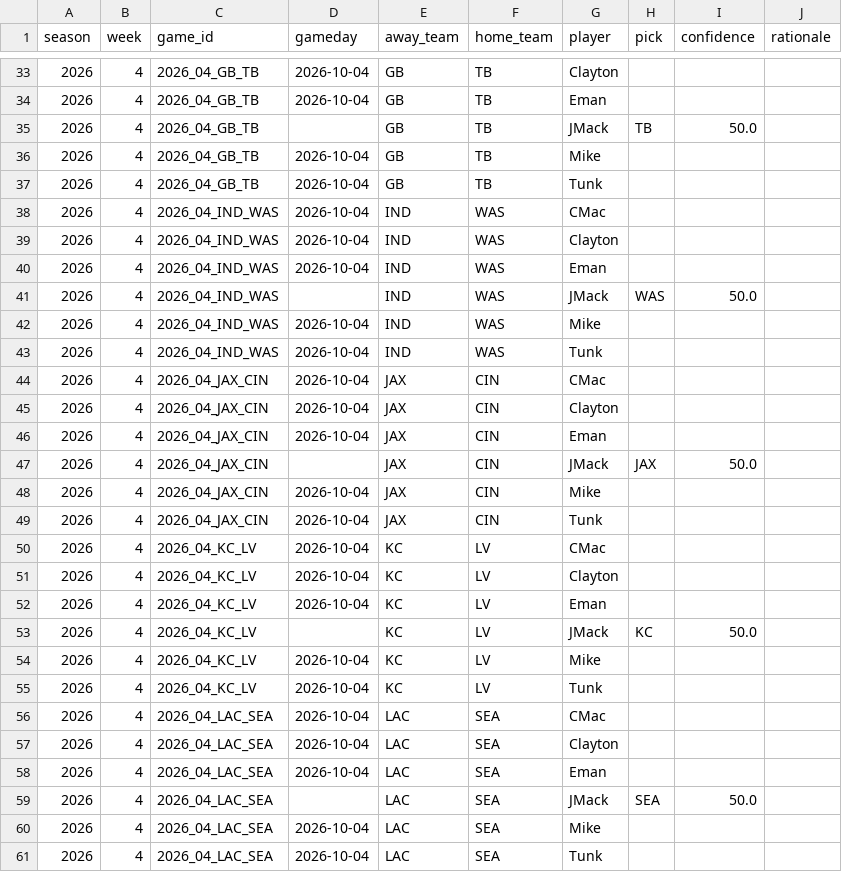
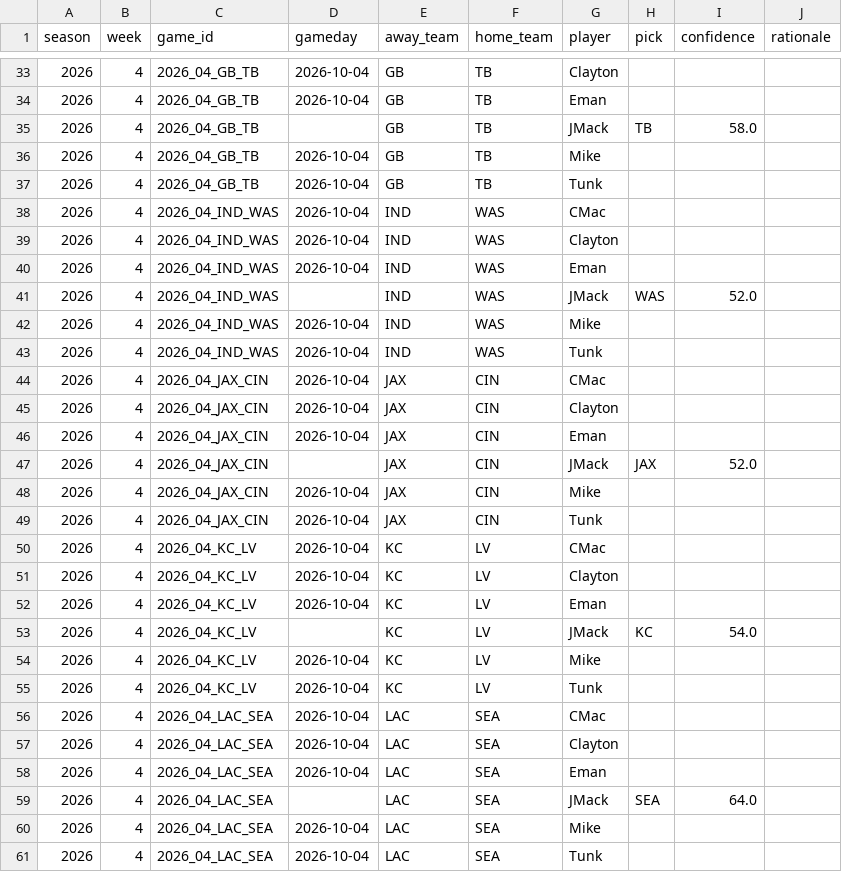
Before and after one commit to JimmyMick/nfl-pickem, a CSV file: predictions/picks/2026-wk04.csv, drawn as a sheet; only a part is shown, gaps mark what is left out; the diff covers the shown part only.

```diff
--- a/predictions/picks/2026-wk04.csv
+++ b/predictions/picks/2026-wk04.csv
@@ -34,3 +34,3 @@ season,week,game_id,gameday,away_team,home_team,player,pick,confidence,rationale
 2026,4,2026_04_GB_TB,2026-10-04,GB,TB,Eman,,,
-2026,4,2026_04_GB_TB,,GB,TB,JMack,TB,50.0,
+2026,4,2026_04_GB_TB,,GB,TB,JMack,TB,58.0,
 2026,4,2026_04_GB_TB,2026-10-04,GB,TB,Mike,,,
@@ -40,3 +40,3 @@ season,week,game_id,gameday,away_team,home_team,player,pick,confidence,rationale
 2026,4,2026_04_IND_WAS,2026-10-04,IND,WAS,Eman,,,
-2026,4,2026_04_IND_WAS,,IND,WAS,JMack,WAS,50.0,
+2026,4,2026_04_IND_WAS,,IND,WAS,JMack,WAS,52.0,
 2026,4,2026_04_IND_WAS,2026-10-04,IND,WAS,Mike,,,
@@ -46,3 +46,3 @@ season,week,game_id,gameday,away_team,home_team,player,pick,confidence,rationale
 2026,4,2026_04_JAX_CIN,2026-10-04,JAX,CIN,Eman,,,
-2026,4,2026_04_JAX_CIN,,JAX,CIN,JMack,JAX,50.0,
+2026,4,2026_04_JAX_CIN,,JAX,CIN,JMack,JAX,52.0,
 2026,4,2026_04_JAX_CIN,2026-10-04,JAX,CIN,Mike,,,
@@ -52,3 +52,3 @@ season,week,game_id,gameday,away_team,home_team,player,pick,confidence,rationale
 2026,4,2026_04_KC_LV,2026-10-04,KC,LV,Eman,,,
-2026,4,2026_04_KC_LV,,KC,LV,JMack,KC,50.0,
+2026,4,2026_04_KC_LV,,KC,LV,JMack,KC,54.0,
 2026,4,2026_04_KC_LV,2026-10-04,KC,LV,Mike,,,
@@ -58,3 +58,3 @@ season,week,game_id,gameday,away_team,home_team,player,pick,confidence,rationale
 2026,4,2026_04_LAC_SEA,2026-10-04,LAC,SEA,Eman,,,
-2026,4,2026_04_LAC_SEA,,LAC,SEA,JMack,SEA,50.0,
+2026,4,2026_04_LAC_SEA,,LAC,SEA,JMack,SEA,64.0,
 2026,4,2026_04_LAC_SEA,2026-10-04,LAC,SEA,Mike,,,
```
Also changed, not shown: 11 edited cells elsewhere in this file.
